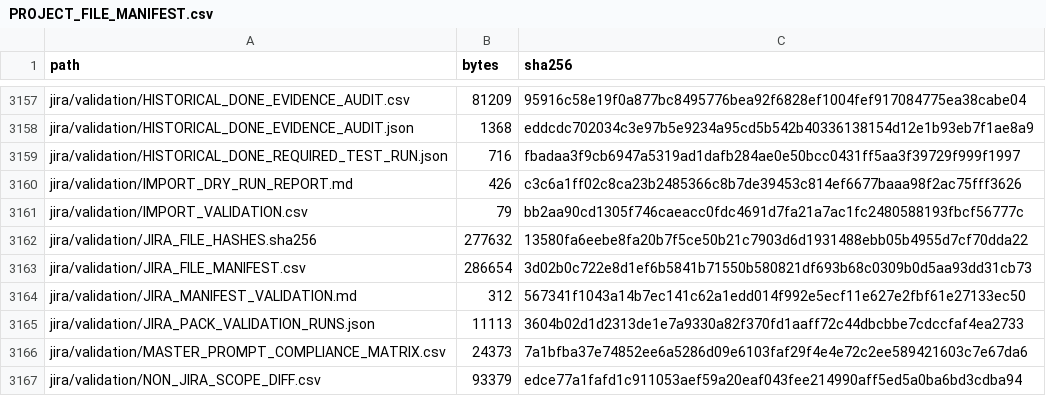
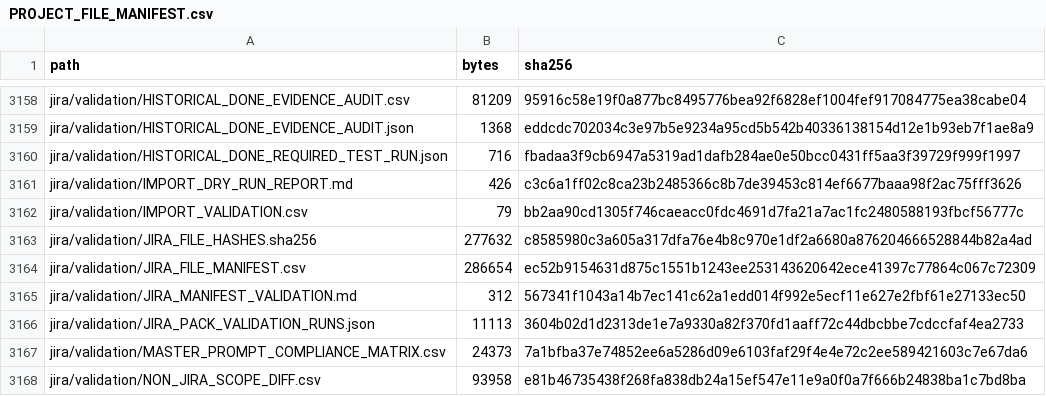
Before and after one commit to KevinSGarrett/BatteredAggieSyndrome, a CSV file: provenance/PROJECT_FILE_MANIFEST.csv, drawn as a sheet; only a part is shown, gaps mark what is left out; the diff covers the shown part only.

```diff
--- a/provenance/PROJECT_FILE_MANIFEST.csv
+++ b/provenance/PROJECT_FILE_MANIFEST.csv
@@ -3161,4 +3162,4 @@ jira/validation/IMPORT_DRY_RUN_REPORT.md,426,c3c6a1ff02c8ca23b2485366c8b7de39453
 jira/validation/IMPORT_VALIDATION.csv,79,bb2aa90cd1305f746caeacc0fdc4691d7fa21a7ac1fc2480588193fbcf56777c
-jira/validation/JIRA_FILE_HASHES.sha256,277632,13580fa6eebe8fa20b7f5ce50b21c7903d6d1931488ebb05b4955d7cf70dda22
-jira/validation/JIRA_FILE_MANIFEST.csv,286654,3d02b0c722e8d1ef6b5841b71550b580821df693b68c0309b0d5aa93dd31cb73
+jira/validation/JIRA_FILE_HASHES.sha256,277632,c8585980c3a605a317dfa76e4b8c970e1df2a6680a876204666528844b82a4ad
+jira/validation/JIRA_FILE_MANIFEST.csv,286654,ec52b9154631d875c1551b1243ee253143620642ece41397c77864c067c72309
 jira/validation/JIRA_MANIFEST_VALIDATION.md,312,567341f1043a14b7ec141c62a1edd014f992e5ecf11e627e2fbf61e27133ec50
@@ -3166,2 +3167,2 @@ jira/validation/JIRA_PACK_VALIDATION_RUNS.json,11113,3604b02d1d2313de1e7a9330a82
 jira/validation/MASTER_PROMPT_COMPLIANCE_MATRIX.csv,24373,7a1bfba37e74852ee6a5286d09e6103faf29f4e4e72c2ee589421603c7e67da6
-jira/validation/NON_JIRA_SCOPE_DIFF.csv,93379,edce77a1fafd1c911053aef59a20eaf043fee214990aff5ed5a0ba6bd3cdba94
+jira/validation/NON_JIRA_SCOPE_DIFF.csv,93958,e81b46735438f268fa838db24a15ef547e11e9a0f0a7f666b24838ba1c7bd8ba
```
Also changed, not shown: 1 added row and 12 edited cells elsewhere in this file, jira/validation/JIRA_FILE_MANIFEST.csv, jira/validation/NON_JIRA_SCOPE_DIFF.csv, 10 other files.
